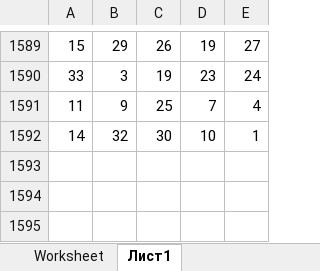
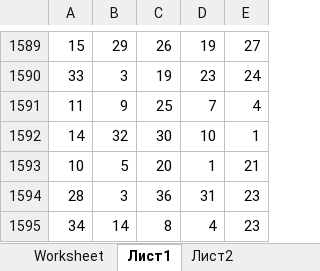
Before and after one commit to 380-33-95/5vs36, an Excel workbook: target/classes/results.xlsx, sheet Лист1, drawn as a sheet; only a part is shown, gaps mark what is left out; values as stored, in another font and other column widths than the file's, no borders; the diff names each change by its address in the sheet, - before the commit and + after, or states it on an @@ line.

```diff
--- a/target/classes/results.xlsx (sheet Лист1)
+++ b/target/classes/results.xlsx (sheet Лист1)
+sheet tab: Лист2
+row 1593: 10 | 5 | 20 | 1 | 21
+row 1594: 28 | 3 | 36 | 31 | 23
+row 1595: 34 | 14 | 8 | 4 | 23
```
Also changed, not shown: sheet Worksheet, src/main/resources/results.xlsx, 12 other files.
